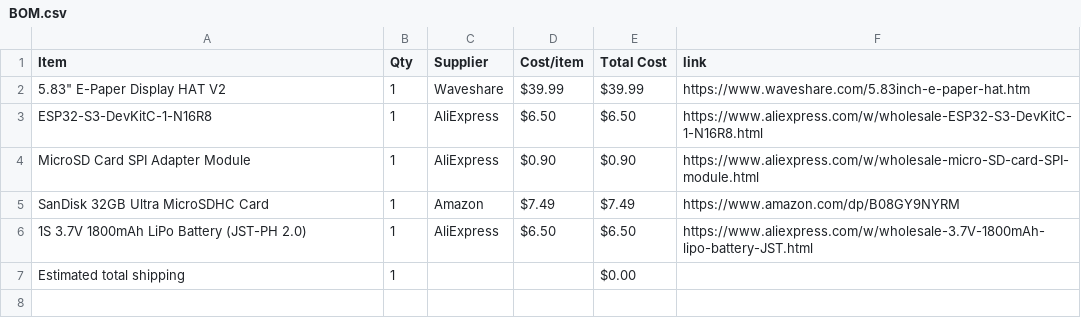
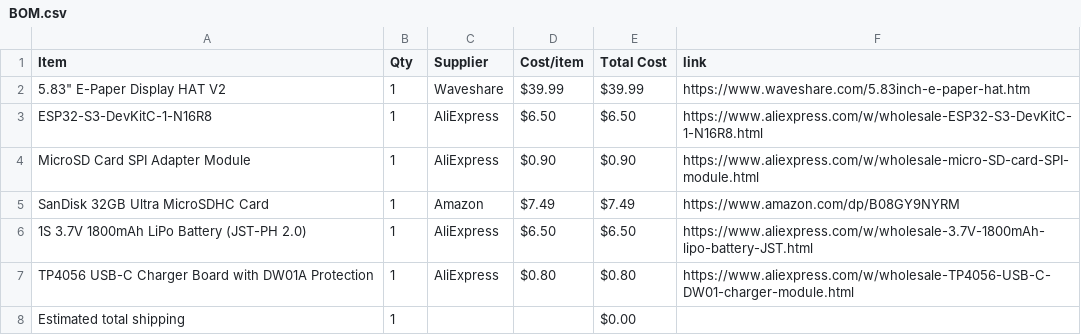
Before and after one commit to BobDaBanana27/Supreme-Display, a CSV file: BOM.csv, drawn as a sheet.

Commit message:
Sync 5.83" E-paper device from Half Life

```diff
--- a/BOM.csv
+++ b/BOM.csv
@@ -6,2 +6,3 @@ SanDisk 32GB Ultra MicroSDHC Card,1,Amazon,$7.49,$7.49,https://www.amazon.com/dp
 1S 3.7V 1800mAh LiPo Battery (JST-PH 2.0),1,AliExpress,$6.50,$6.50,https://www.aliexpress.com/w/wholesale-3.7V-1800mAh-lipo-battery-JST.html
+TP4056 USB-C Charger Board with DW01A Protection,1,AliExpress,$0.80,$0.80,https://www.aliexpress.com/w/wholesale-TP4056-USB-C-DW01-charger-module.html
 Estimated total shipping,1,,,$0.00,
```
